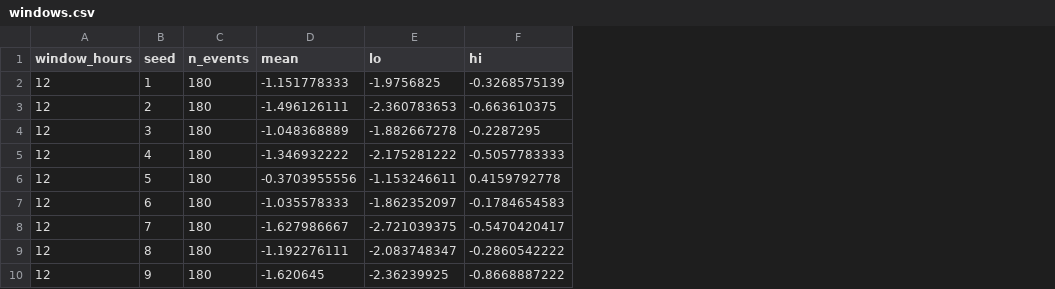
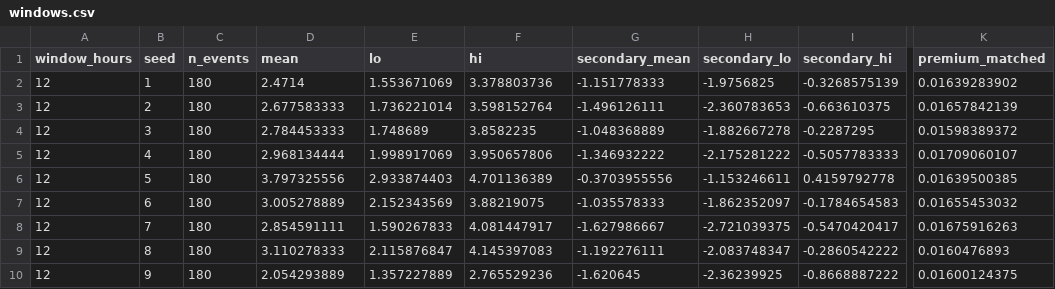
Before and after one commit to WilliamKwanProgramming/kalshi-release-market-making, a CSV file: results/backtest/windows.csv, drawn as a sheet; only a part is shown, gaps mark what is left out; the diff covers the shown part only; the diff names each change by its address in the sheet, - before the commit and + after, or states it on an @@ line.

Commit message:
Regenerate the synthetic results and the README for the level-matched primary pair
results/backtest: table B1 is release_aware minus flat_matched (+1.22 USD per event in the null
world and +2.83 in the planted world, the 95% interval above zero in 10 of 10 datasets in both);
B2 gives the mean quoted spread of each policy; B7 the sizes of the premiums; B8 the 12-hour and
30-hour windows with both comparisons; B9 (new, exploratory) the scale of the flat premium.
results/rehearsal: P2 is the same pair. results/markouts: the M3 and M8 readings (wording only).

README: the lead-in of "Quoting", tables B1 to B9, the Limitations bullet on the width of the
quotes and the rehearsal paragraph follow the new results; M8 is no longer pasted so that the file
stays under 400 lines (it is in results/markouts/tables.md). scripts/check_readme_numbers.py ties
each of those sentences to a results number.

```diff
--- a/results/backtest/windows.csv
+++ b/results/backtest/windows.csv
+column G (secondary_mean), rows 2-10: -1.151778333 | -1.496126111 | -1.048368889 | -1.346932222 | -0.3703955556 | -1.035578333 | -1.627986667 | -1.192276111 | -1.620645
+column H (secondary_lo), rows 2-10: -1.9756825 | -2.360783653 | -1.882667278 | -2.175281222 | -1.153246611 | -1.862352097 | -2.721039375 | -2.083748347 | -2.36239925
+column I (secondary_hi), rows 2-10: -0.3268575139 | -0.663610375 | -0.2287295 | -0.5057783333 | 0.4159792778 | -0.1784654583 | -0.5470420417 | -0.2860542222 | -0.8668887222
+column K (premium_matched), rows 2-10: 0.01639283902 | 0.01657842139 | 0.01598389372 | 0.01709060107 | 0.01639500385 | 0.01655453032 | 0.01675916263 | 0.0160476893 | 0.01600124375
-D2 (mean): -1.151778333
+D2 (mean): 2.4714
-E2 (lo): -1.9756825
+E2 (lo): 1.553671069
-F2 (hi): -0.3268575139
+F2 (hi): 3.378803736
-D3 (mean): -1.496126111
+D3 (mean): 2.677583333
-E3 (lo): -2.360783653
+E3 (lo): 1.736221014
-F3 (hi): -0.663610375
+F3 (hi): 3.598152764
-D4 (mean): -1.048368889
+D4 (mean): 2.784453333
-E4 (lo): -1.882667278
+E4 (lo): 1.748689
-F4 (hi): -0.2287295
+F4 (hi): 3.8582235
-D5 (mean): -1.346932222
+D5 (mean): 2.968134444
-E5 (lo): -2.175281222
+E5 (lo): 1.998917069
-F5 (hi): -0.5057783333
+F5 (hi): 3.950657806
-D6 (mean): -0.3703955556
+D6 (mean): 3.797325556
-E6 (lo): -1.153246611
+E6 (lo): 2.933874403
-F6 (hi): 0.4159792778
+F6 (hi): 4.701136389
-D7 (mean): -1.035578333
+D7 (mean): 3.005278889
-E7 (lo): -1.862352097
+E7 (lo): 2.152343569
-F7 (hi): -0.1784654583
+F7 (hi): 3.88219075
-D8 (mean): -1.627986667
+D8 (mean): 2.854591111
-E8 (lo): -2.721039375
+E8 (lo): 1.590267833
-F8 (hi): -0.5470420417
+F8 (hi): 4.081447917
-D9 (mean): -1.192276111
+D9 (mean): 3.110278333
-E9 (lo): -2.083748347
+E9 (lo): 2.115876847
-F9 (hi): -0.2860542222
+F9 (hi): 4.145397083
-D10 (mean): -1.620645
+D10 (mean): 2.054293889
-E10 (lo): -2.36239925
+E10 (lo): 1.357227889
-F10 (hi): -0.8668887222
+F10 (hi): 2.765529236
```
Also changed, not shown: 33 edited cells elsewhere in this file, results/backtest/events_needed.csv, results/backtest/premium_check.csv, 18 other files.
